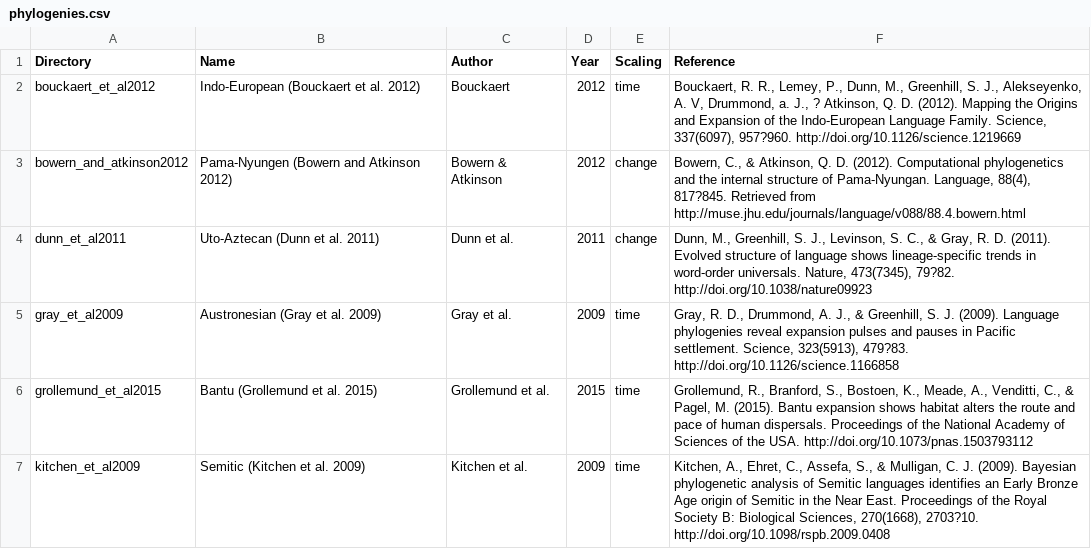
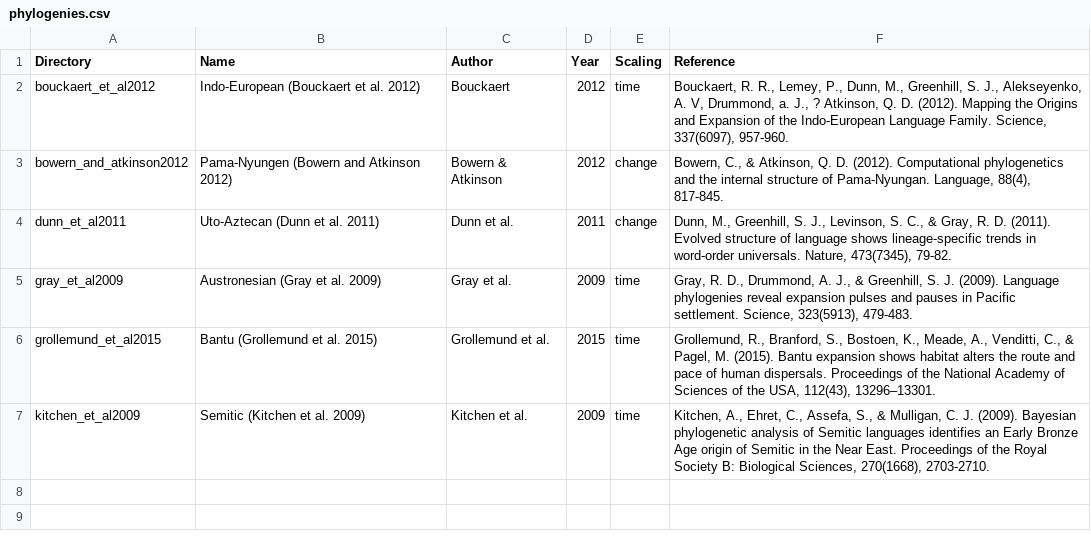
Before and after one commit to D-PLACE/dplace-data, a CSV file: phylogenies/phylogenies.csv, drawn as a sheet.

Commit message:
update

```diff
--- a/phylogenies/phylogenies.csv
+++ b/phylogenies/phylogenies.csv
@@ -1,7 +1,7 @@
 Directory	Name	Author	Year	Scaling	Reference
-bouckaert_et_al2012	Indo-European (Bouckaert et al. 2012)	Bouckaert	2012	time	"Bouckaert, R. R., Lemey, P., Dunn, M., Greenhill, S. J., Alekseyenko, A. V, Drummond, a. J., ? Atkinson, Q. D. (2012). Mapping the Origins and Expansion of the Indo-European Language Family. Science, 337(6097), 957?960. http://doi.org/10.1126/science.1219669"
-bowern_and_atkinson2012	Pama-Nyungen (Bowern and Atkinson 2012)	Bowern & Atkinson	2012	change	"Bowern, C., & Atkinson, Q. D. (2012). Computational phylogenetics and the internal structure of Pama-Nyungan. Language, 88(4), 817?845. Retrieved from http://muse.jhu.edu/journals/language/v088/88.4.bowern.html"
-dunn_et_al2011	Uto-Aztecan (Dunn et al. 2011)	Dunn et al.	2011	change	"Dunn, M., Greenhill, S. J., Levinson, S. C., & Gray, R. D. (2011). Evolved structure of language shows lineage-specific trends in word-order universals. Nature, 473(7345), 79?82. http://doi.org/10.1038/nature09923"
-gray_et_al2009	Austronesian (Gray et al. 2009)	Gray et al.	2009	time	"Gray, R. D., Drummond, A. J., & Greenhill, S. J. (2009). Language phylogenies reveal expansion pulses and pauses in Pacific settlement. Science, 323(5913), 479?83. http://doi.org/10.1126/science.1166858"
-grollemund_et_al2015	Bantu (Grollemund et al. 2015)	Grollemund et al.	2015	time	"Grollemund, R., Branford, S., Bostoen, K., Meade, A., Venditti, C., & Pagel, M. (2015). Bantu expansion shows habitat alters the route and pace of human dispersals. Proceedings of the National Academy of Sciences of the USA. http://doi.org/10.1073/pnas.1503793112"
-kitchen_et_al2009	Semitic (Kitchen et al. 2009)	Kitchen et al.	2009	time	"Kitchen, A., Ehret, C., Assefa, S., & Mulligan, C. J. (2009). Bayesian phylogenetic analysis of Semitic languages identifies an Early Bronze Age origin of Semitic in the Near East. Proceedings of the Royal Society B: Biological Sciences, 270(1668), 2703?10. http://doi.org/10.1098/rspb.2009.0408"
+bouckaert_et_al2012	Indo-European (Bouckaert et al. 2012)	Bouckaert	2012	time	Bouckaert, R. R., Lemey, P., Dunn, M., Greenhill, S. J., Alekseyenko, A. V, Drummond, a. J., ? Atkinson, Q. D. (2012). Mapping the Origins and Expansion of the Indo-European Language Family. Science, 337(6097), 957-960.
+bowern_and_atkinson2012	Pama-Nyungen (Bowern and Atkinson 2012)	Bowern & Atkinson	2012	change	Bowern, C., & Atkinson, Q. D. (2012). Computational phylogenetics and the internal structure of Pama-Nyungan. Language, 88(4), 817-845.
+dunn_et_al2011	Uto-Aztecan (Dunn et al. 2011)	Dunn et al.	2011	change	Dunn, M., Greenhill, S. J., Levinson, S. C., & Gray, R. D. (2011). Evolved structure of language shows lineage-specific trends in word-order universals. Nature, 473(7345), 79-82.
+gray_et_al2009	Austronesian (Gray et al. 2009)	Gray et al.	2009	time	Gray, R. D., Drummond, A. J., & Greenhill, S. J. (2009). Language phylogenies reveal expansion pulses and pauses in Pacific settlement. Science, 323(5913), 479-483.
+grollemund_et_al2015	Bantu (Grollemund et al. 2015)	Grollemund et al.	2015	time	Grollemund, R., Branford, S., Bostoen, K., Meade, A., Venditti, C., & Pagel, M. (2015). Bantu expansion shows habitat alters the route and pace of human dispersals. Proceedings of the National Academy of Sciences of the USA, 112(43), 13296–13301.
+kitchen_et_al2009	Semitic (Kitchen et al. 2009)	Kitchen et al.	2009	time	Kitchen, A., Ehret, C., Assefa, S., & Mulligan, C. J. (2009). Bayesian phylogenetic analysis of Semitic languages identifies an Early Bronze Age origin of Semitic in the Near East. Proceedings of the Royal Society B: Biological Sciences, 270(1668), 2703-2710.
```
